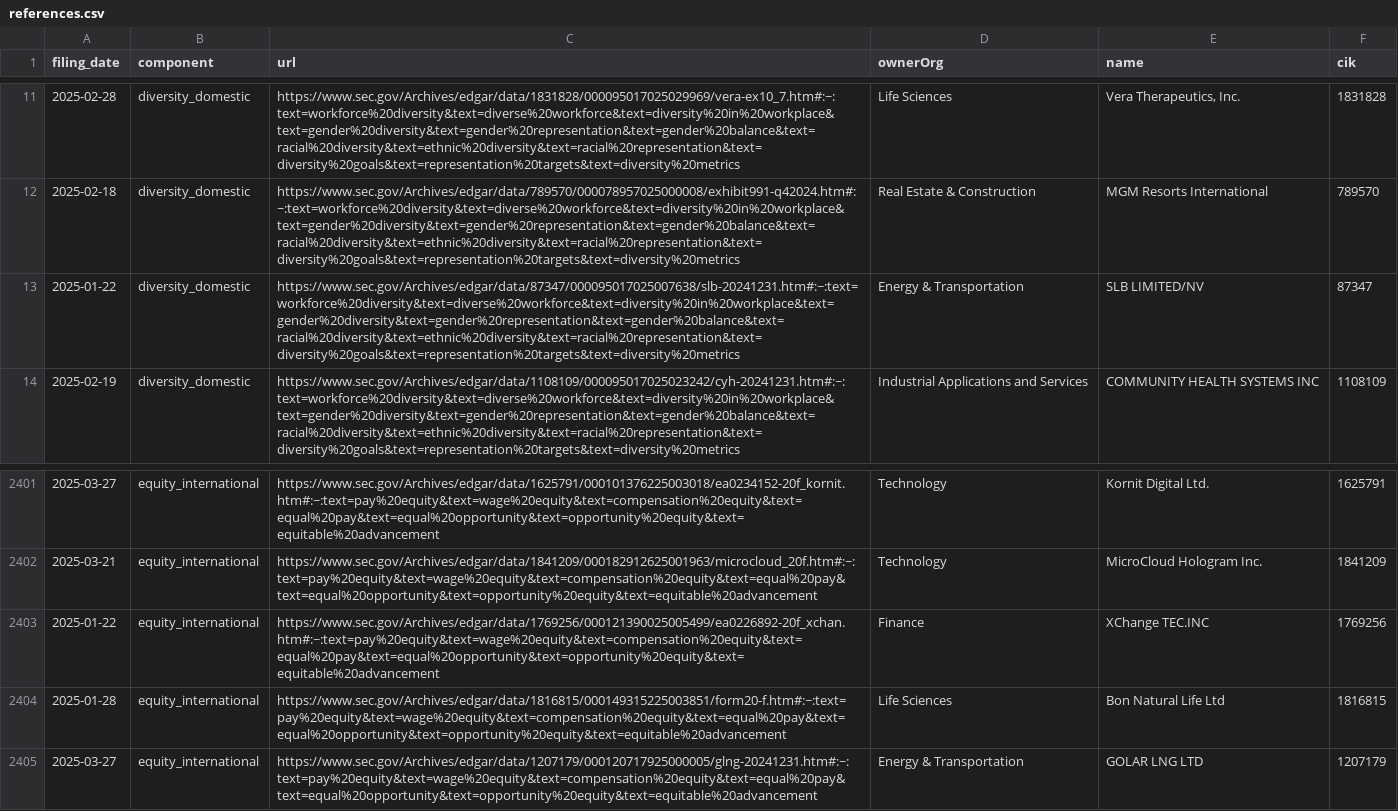
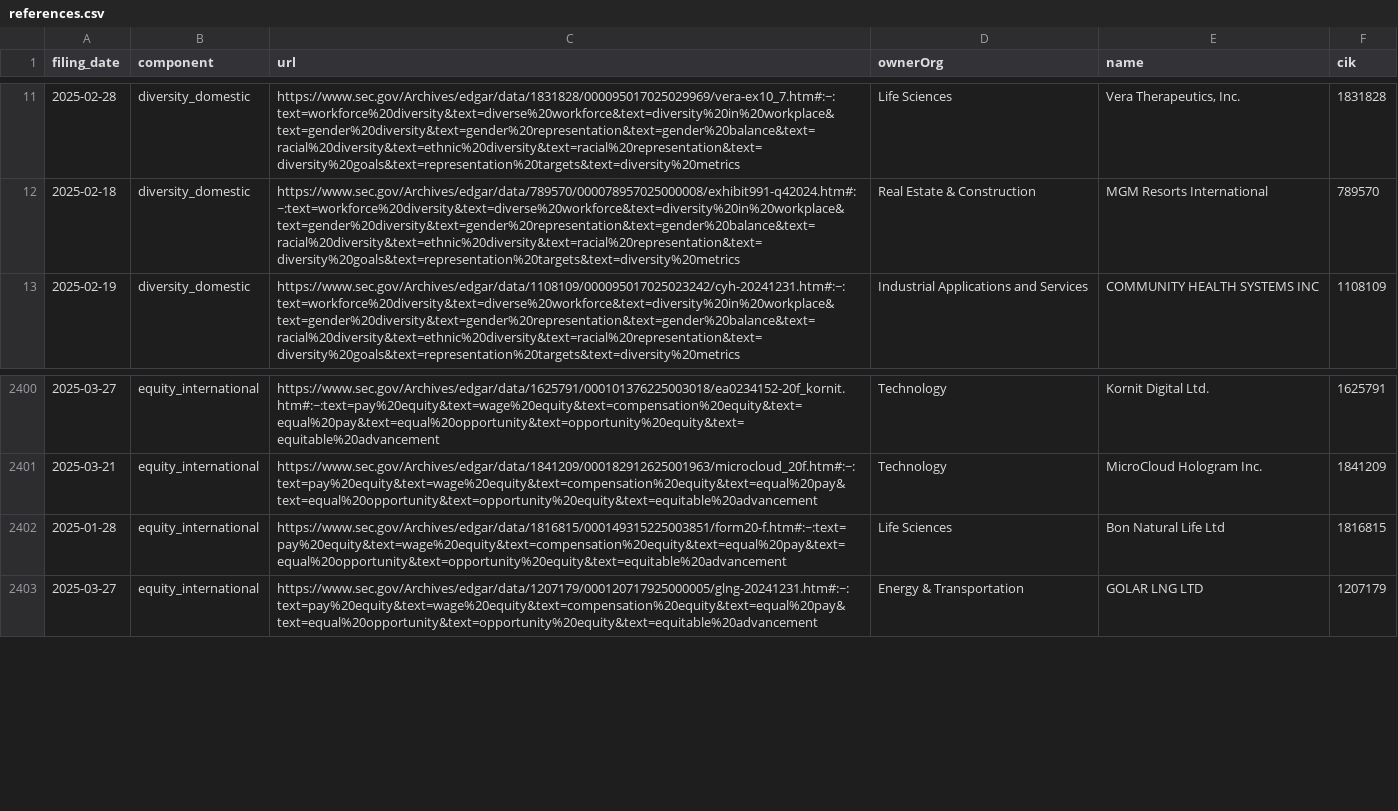
Before and after one commit to john-friedman/datamule-indicators, a CSV file: indicators/format1/Governance/dei/references.csv, drawn as a sheet; only a part is shown, gaps mark what is left out.

```diff
--- a/indicators/format1/Governance/dei/references.csv
+++ b/indicators/format1/Governance/dei/references.csv
@@ -12,3 +12,2 @@ filing_date,component,url,ownerOrg,name,cik
 2025-02-18,diversity_domestic,https://www.sec.gov/Archives/edgar/data/789570/000078957025000008/exhibit991-q42024.htm#:~:text=workforce%20diversity&text=diverse%20workforce&text=diversity%20in%20workplace&text=gender%20diversity&text=gender%20representation&text=gender%20balance&text=racial%20diversity&text=ethnic%20diversity&text=racial%20representation&text=diversity%20goals&text=representation%20targets&text=diversity%20metrics,Real Estate & Construction,MGM Resorts International,789570
-2025-01-22,diversity_domestic,https://www.sec.gov/Archives/edgar/data/87347/000095017025007638/slb-20241231.htm#:~:text=workforce%20diversity&text=diverse%20workforce&text=diversity%20in%20workplace&text=gender%20diversity&text=gender%20representation&text=gender%20balance&text=racial%20diversity&text=ethnic%20diversity&text=racial%20representation&text=diversity%20goals&text=representation%20targets&text=diversity%20metrics,Energy & Transportation,SLB LIMITED/NV,87347
 2025-02-19,diversity_domestic,https://www.sec.gov/Archives/edgar/data/1108109/000095017025023242/cyh-20241231.htm#:~:text=workforce%20diversity&text=diverse%20workforce&text=diversity%20in%20workplace&text=gender%20diversity&text=gender%20representation&text=gender%20balance&text=racial%20diversity&text=ethnic%20diversity&text=racial%20representation&text=diversity%20goals&text=representation%20targets&text=diversity%20metrics,Industrial Applications and Services,COMMUNITY HEALTH SYSTEMS INC,1108109
@@ -2402,3 +2401,2 @@ filing_date,component,url,ownerOrg,name,cik
 2025-03-21,equity_international,https://www.sec.gov/Archives/edgar/data/1841209/000182912625001963/microcloud_20f.htm#:~:text=pay%20equity&text=wage%20equity&text=compensation%20equity&text=equal%20pay&text=equal%20opportunity&text=opportunity%20equity&text=equitable%20advancement,Technology,MicroCloud Hologram Inc.,1841209
-2025-01-22,equity_international,https://www.sec.gov/Archives/edgar/data/1769256/000121390025005499/ea0226892-20f_xchan.htm#:~:text=pay%20equity&text=wage%20equity&text=compensation%20equity&text=equal%20pay&text=equal%20opportunity&text=opportunity%20equity&text=equitable%20advancement,Finance,XChange TEC.INC,1769256
 2025-01-28,equity_international,https://www.sec.gov/Archives/edgar/data/1816815/000149315225003851/form20-f.htm#:~:text=pay%20equity&text=wage%20equity&text=compensation%20equity&text=equal%20pay&text=equal%20opportunity&text=opportunity%20equity&text=equitable%20advancement,Life Sciences,Bon Natural Life Ltd,1816815
```
Also changed, not shown: data/filer_names/listed_non_to_com.csv, data/filer_names/unlisted_non_to_com.csv, 43 other files.
